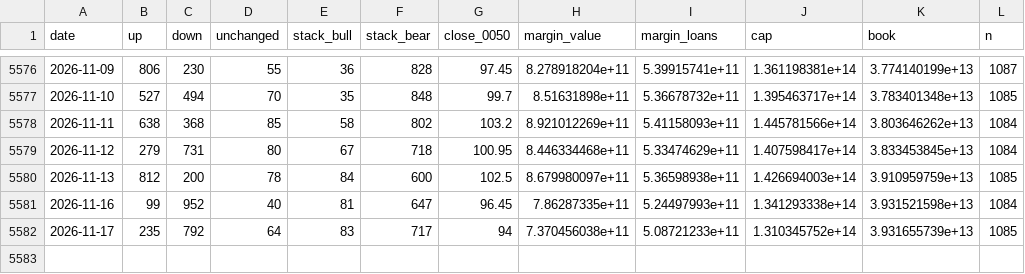
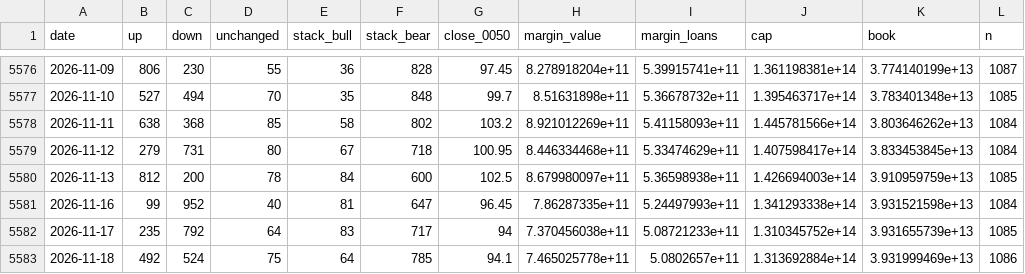
Before and after one commit to higumalu/taiex-pulse, a CSV file: twse_daily.csv, drawn as a sheet; only a part is shown, gaps mark what is left out.

```diff
--- a/twse_daily.csv
+++ b/twse_daily.csv
@@ -5582 +5582,2 @@ date,up,down,unchanged,stack_bull,stack_bear,close_0050,margin_value,margin_loan
 2026-11-17,235,792,64,83,717,94,7.370456038e+11,5.08721233e+11,1.310345752e+14,3.931655739e+13,1085
+2026-11-18,492,524,75,64,785,94.1,7.465025778e+11,5.0802657e+11,1.313692884e+14,3.931999469e+13,1086
```
Also changed, not shown: taiex.csv, taifex_net_oi.csv, 3 other files.
